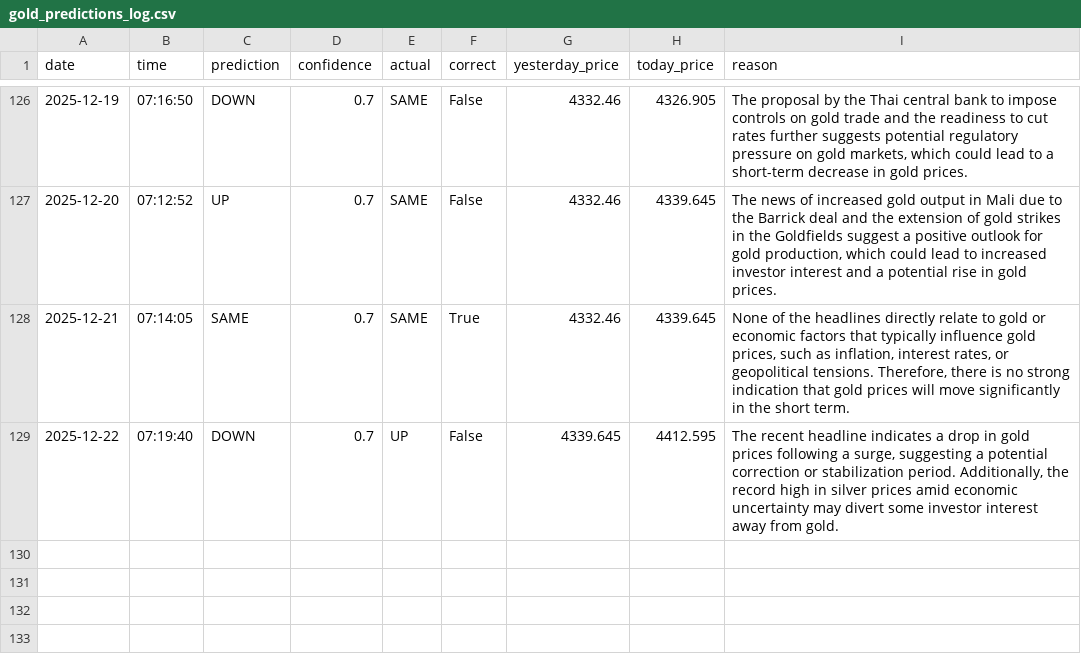
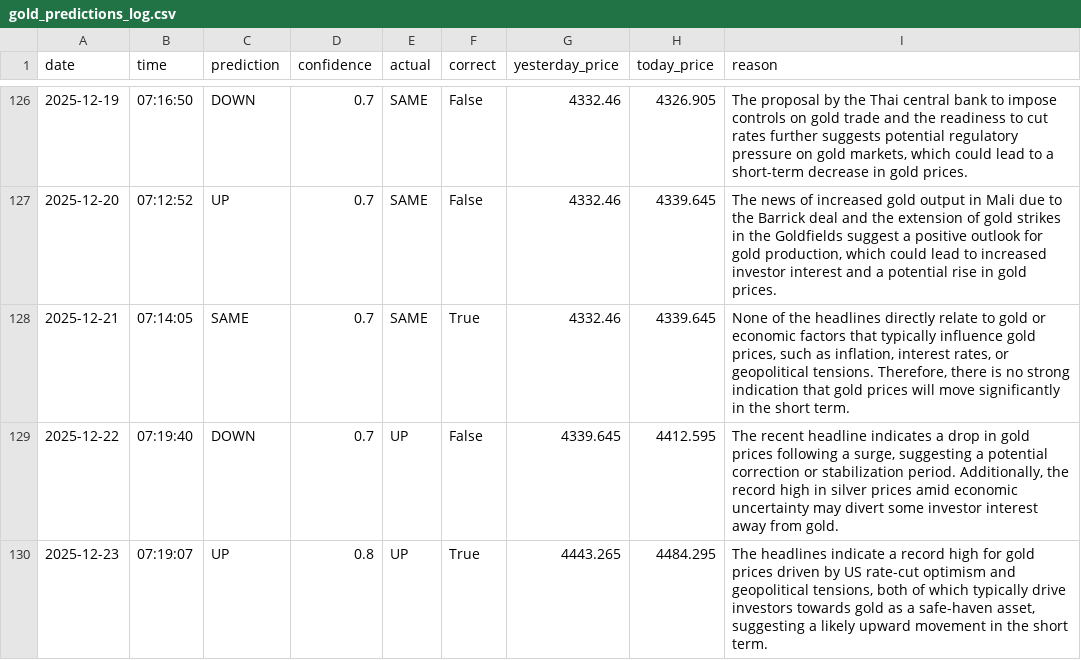
Before and after one commit to phoenixpeak/btc-predictor, a CSV file: gold_predictions_log.csv, drawn as a sheet; only a part is shown, gaps mark what is left out.

```diff
--- a/gold_predictions_log.csv
+++ b/gold_predictions_log.csv
@@ -129 +129,2 @@ date,time,prediction,confidence,actual,correct,yesterday_price,today_price,reaso
 2025-12-22,07:19:40,DOWN,0.7,UP,False,4339.645,4412.595,"The recent headline indicates a drop in gold prices following a surge, suggesting a potential correction or stabilization period. Additionally, the record high in silver prices amid economic uncertainty may divert some investor interest away from gold."
+2025-12-23,07:19:07,UP,0.8,UP,True,4443.265,4484.295,"The headlines indicate a record high for gold prices driven by US rate-cut optimism and geopolitical tensions, both of which typically drive investors towards gold as a safe-haven asset, suggesting a likely upward movement in the short term."
```
Also changed, not shown: btc_predictions_log.csv.
